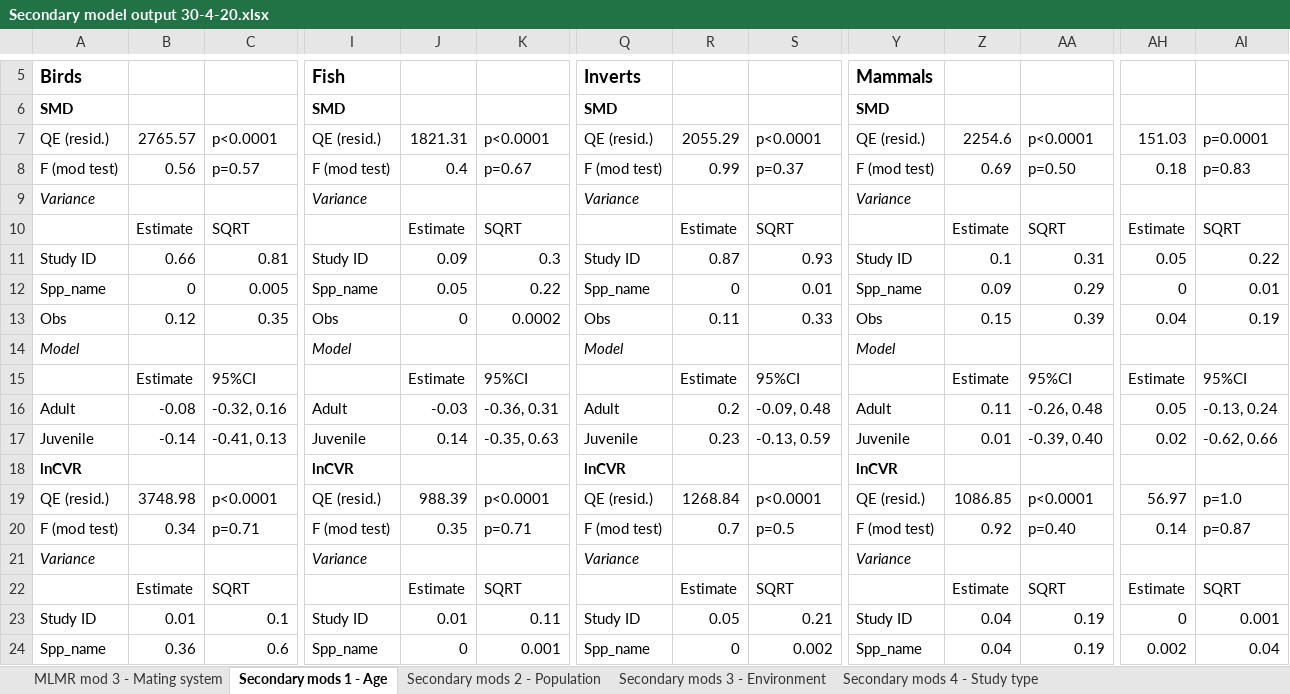
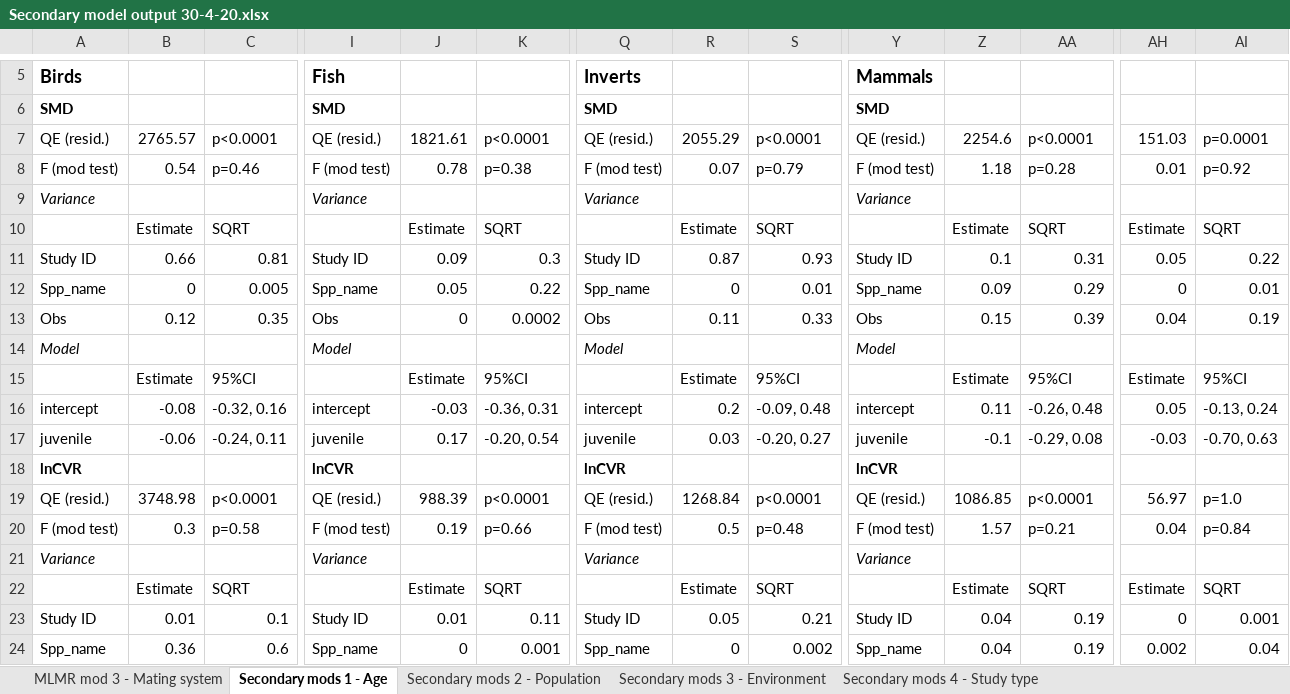
Before and after one commit to daniel1noble/sex_diff_meta, an Excel workbook: ms/Secondary model output 30-4-20.xlsx, sheet Secondary mods 1 - Age, drawn as a sheet; only a part is shown, gaps mark what is left out; values as stored, in another font and other column widths than the file's, no borders; removed rows and columns are numbered as before the commit, all else as after; rows hold the shown columns only; the diff covers the shown part only; the diff names each change by its address in the sheet, - before the commit and + after, or states it on an @@ line.

```diff
--- a/ms/Secondary model output 30-4-20.xlsx (sheet Secondary mods 1 - Age)
+++ b/ms/Secondary model output 30-4-20.xlsx (sheet Secondary mods 1 - Age)
-J7: 1821.31
+J7: 1821.61
-B8: 0.56
+B8: 0.54
-C8: p=0.57
+C8: p=0.46
-J8: 0.4
+J8: 0.78
-K8: p=0.67
+K8: p=0.38
-R8: 0.99
+R8: 0.07
-S8: p=0.37
+S8: p=0.79
-Z8: 0.69
+Z8: 1.18
-AA8: p=0.50
+AA8: p=0.28
-AH8: 0.18
+AH8: 0.01
-AI8: p=0.83
+AI8: p=0.92
-A16: Adult
+A16: intercept
-I16: Adult
+I16: intercept
-Q16: Adult
+Q16: intercept
-Y16: Adult
+Y16: intercept
-row 17: Juvenile | -0.14 | -0.41, 0.13 | Juvenile | 0.14 | -0.35, 0.63 | Juvenile | 0.23 | -0.13, 0.59 | Juvenile | 0.01 | -0.39, 0.40 | 0.02 | -0.62, 0.66
+row 17: juvenile | -0.06 | -0.24, 0.11 | juvenile | 0.17 | -0.20, 0.54 | juvenile | 0.03 | -0.20, 0.27 | juvenile | -0.1 | -0.29, 0.08 | -0.03 | -0.70, 0.63
-B20: 0.34
+B20: 0.3
-C20: p=0.71
+C20: p=0.58
-J20: 0.35
+J20: 0.19
-K20: p=0.71
+K20: p=0.66
-R20: 0.7
+R20: 0.5
-S20: p=0.5
+S20: p=0.48
-Z20: 0.92
+Z20: 1.57
-AA20: p=0.40
+AA20: p=0.21
-AH20: 0.14
+AH20: 0.04
-AI20: p=0.87
+AI20: p=0.84
```
Also changed, not shown: 38 removed rows and 46 edited cells elsewhere in this sheet, sheet MLMR mod 3 - Mating system, sheet Secondary mods 3 - Environment, sheet Secondary mods 2 - Population, sheet Secondary mods 4 - Study type, 1 other file.
